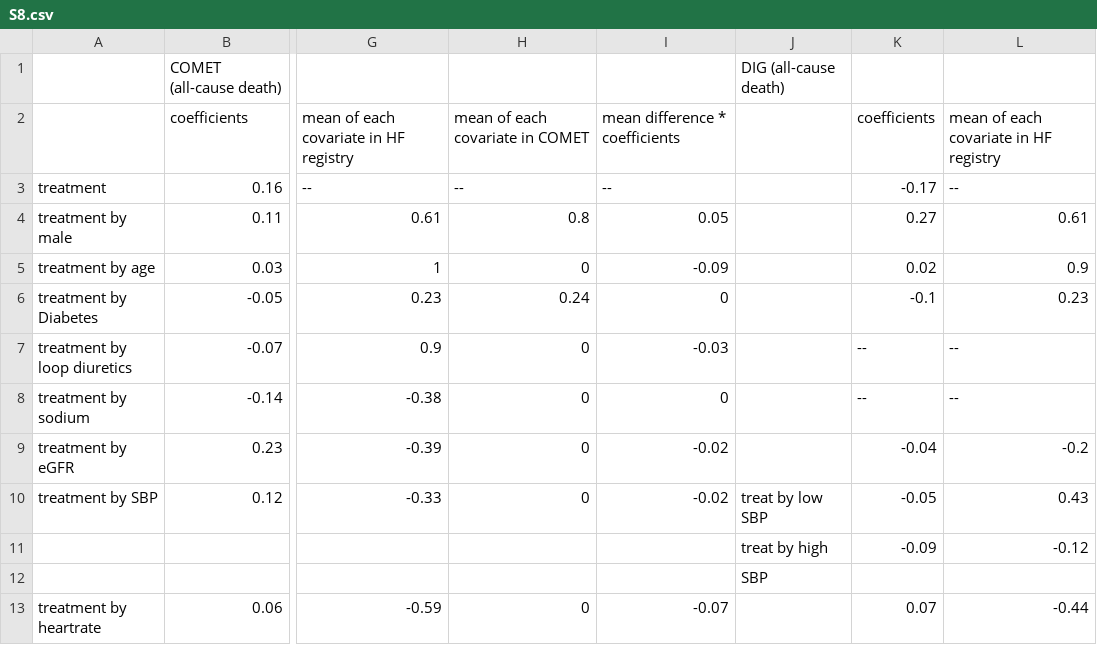
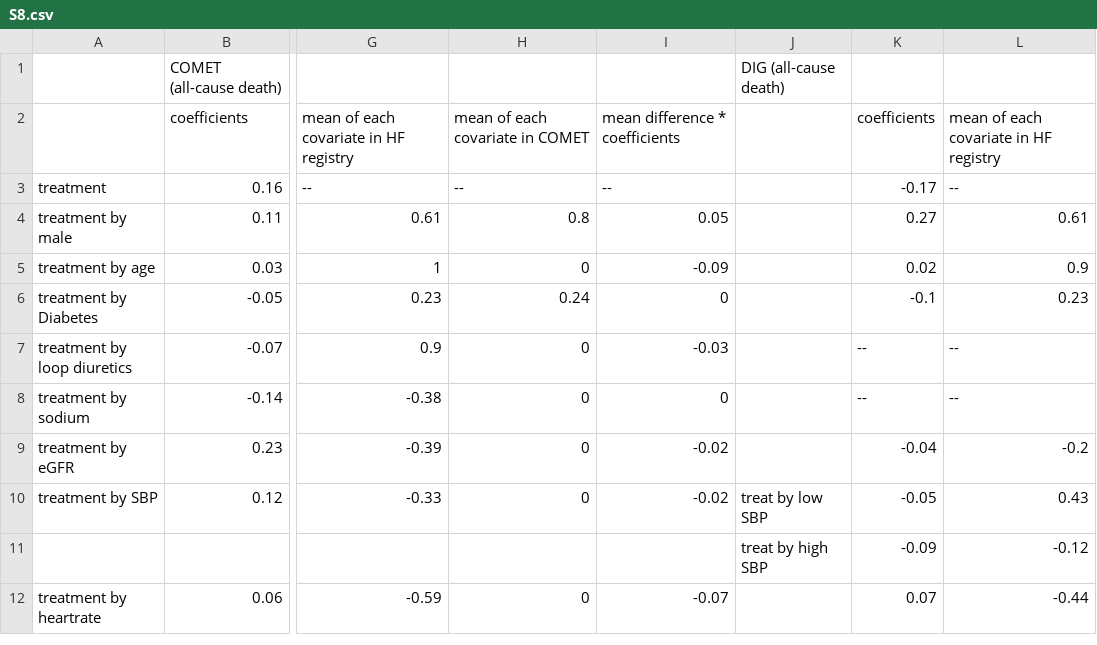
Before and after one commit to liliwei93/HF_calibration, a CSV file: S8.csv, drawn as a sheet; only a part is shown, gaps mark what is left out; rows hold the shown columns only; the diff names each change by its address in the sheet, - before the commit and + after, or states it on an @@ line.

Commit message:
updated S8

```diff
--- a/S8.csv
+++ b/S8.csv
-J11: treat by high
+J11: treat by high SBP
-row 12:  |  |  |  |  | SBP
```
